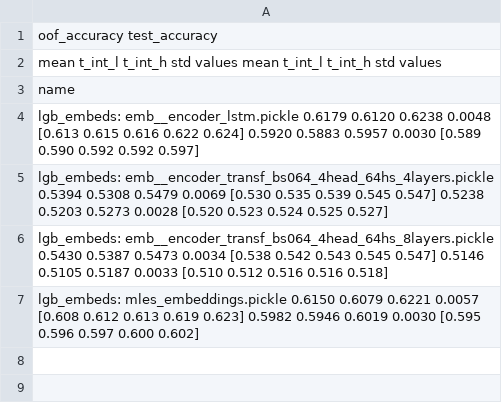
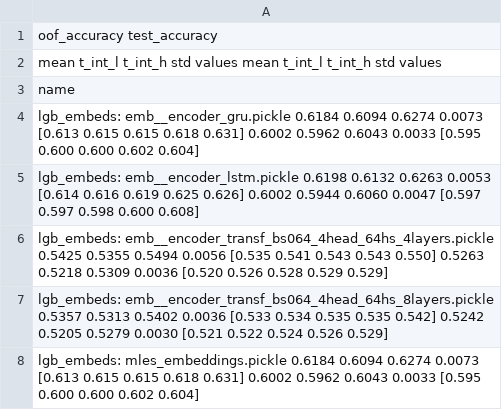
Before and after one commit to sberbank-ai-lab/pytorch-lifestream, a CSV file: experiments/scenario_bowl2019/results/scenario_bowl2019__encoder_types.csv, drawn as a sheet.

Commit message:
final results

```diff
--- a/experiments/scenario_bowl2019/results/scenario_bowl2019__encoder_types.csv
+++ b/experiments/scenario_bowl2019/results/scenario_bowl2019__encoder_types.csv
@@ -3,5 +3,6 @@
 name
-lgb_embeds: emb__encoder_lstm.pickle                                  0.6179  0.6120  0.6238 0.0048  [0.613 0.615 0.616 0.622 0.624]        0.5920  0.5883  0.5957 0.0030  [0.589 0.590 0.592 0.592 0.597]
-lgb_embeds: emb__encoder_transf_bs064_4head_64hs_4layers.pickle       0.5394  0.5308  0.5479 0.0069  [0.530 0.535 0.539 0.545 0.547]        0.5238  0.5203  0.5273 0.0028  [0.520 0.523 0.524 0.525 0.527]
-lgb_embeds: emb__encoder_transf_bs064_4head_64hs_8layers.pickle       0.5430  0.5387  0.5473 0.0034  [0.538 0.542 0.543 0.545 0.547]        0.5146  0.5105  0.5187 0.0033  [0.510 0.512 0.516 0.516 0.518]
-lgb_embeds: mles_embeddings.pickle                                    0.6150  0.6079  0.6221 0.0057  [0.608 0.612 0.613 0.619 0.623]        0.5982  0.5946  0.6019 0.0030  [0.595 0.596 0.597 0.600 0.602]
+lgb_embeds: emb__encoder_gru.pickle                                   0.6184  0.6094  0.6274 0.0073  [0.613 0.615 0.615 0.618 0.631]        0.6002  0.5962  0.6043 0.0033  [0.595 0.600 0.600 0.602 0.604]
+lgb_embeds: emb__encoder_lstm.pickle                                  0.6198  0.6132  0.6263 0.0053  [0.614 0.616 0.619 0.625 0.626]        0.6002  0.5944  0.6060 0.0047  [0.597 0.597 0.598 0.600 0.608]
+lgb_embeds: emb__encoder_transf_bs064_4head_64hs_4layers.pickle       0.5425  0.5355  0.5494 0.0056  [0.535 0.541 0.543 0.543 0.550]        0.5263  0.5218  0.5309 0.0036  [0.520 0.526 0.528 0.529 0.529]
+lgb_embeds: emb__encoder_transf_bs064_4head_64hs_8layers.pickle       0.5357  0.5313  0.5402 0.0036  [0.533 0.534 0.535 0.535 0.542]        0.5242  0.5205  0.5279 0.0030  [0.521 0.522 0.524 0.526 0.529]
+lgb_embeds: mles_embeddings.pickle                                    0.6184  0.6094  0.6274 0.0073  [0.613 0.615 0.615 0.618 0.631]        0.6002  0.5962  0.6043 0.0033  [0.595 0.600 0.600 0.602 0.604]
```
Also changed, not shown: experiments/scenario_bowl2019/results/scenario_bowl2019__hidden_size.csv, experiments/scenario_bowl2019/results/scenario_bowl2019__loss.csv, 19 other files.
